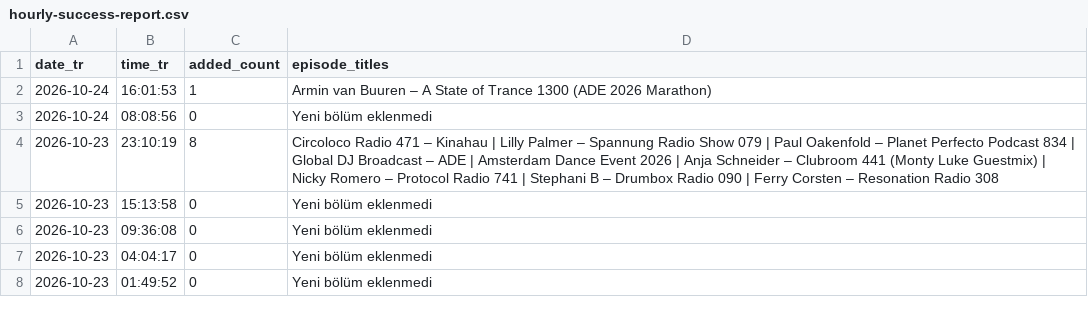
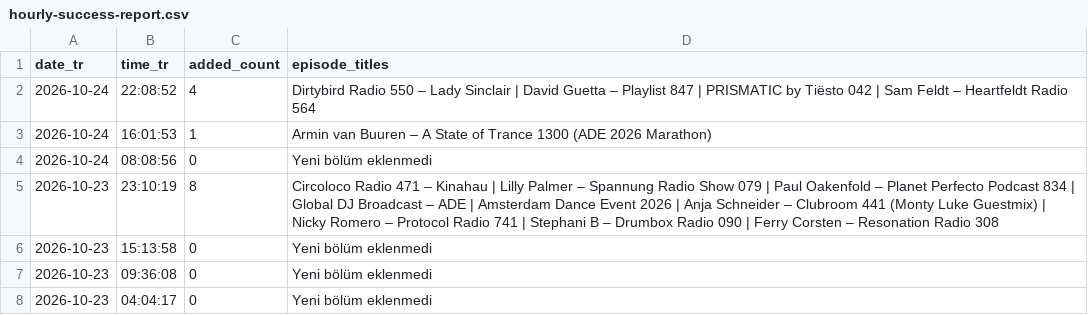
Before and after one commit to kuafor41/radioshows-podcast, a CSV file: data/hourly-success-report.csv, drawn as a sheet; only a part is shown; the shorter side is filled out with more unchanged rows.

```diff
--- a/data/hourly-success-report.csv
+++ b/data/hourly-success-report.csv
@@ -1,2 +1,3 @@
 date_tr,time_tr,added_count,episode_titles
+2026-10-24,22:08:52,4,Dirtybird Radio 550 – Lady Sinclair | David Guetta – Playlist 847 | PRISMATIC by Tiësto 042 | Sam Feldt – Heartfeldt Radio 564
 2026-10-24,16:01:53,1,Armin van Buuren – A State of Trance 1300 (ADE 2026 Marathon)
```
Also changed, not shown: data/retry-queue.csv, data/rss-quality-checks.csv, 9 other files.
